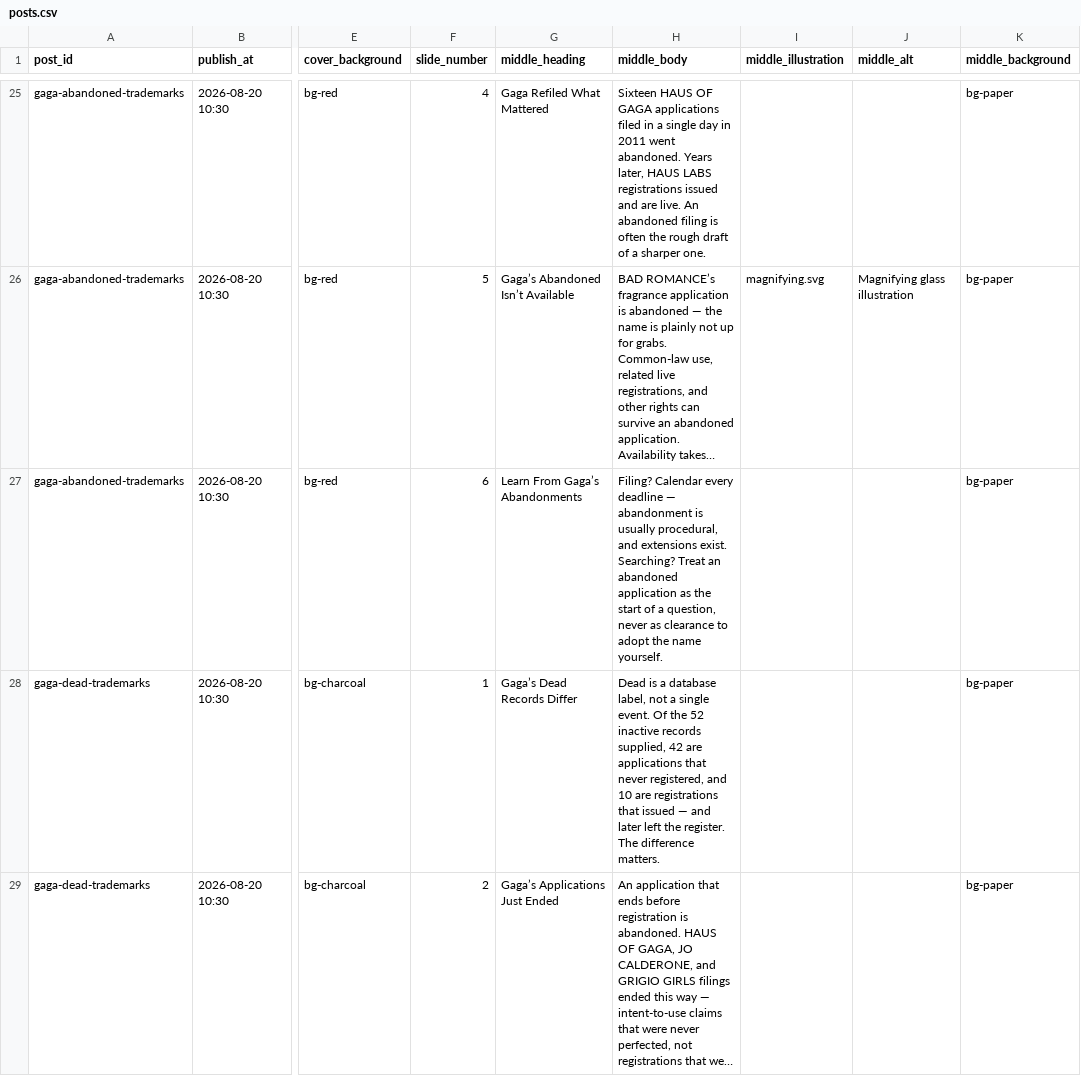
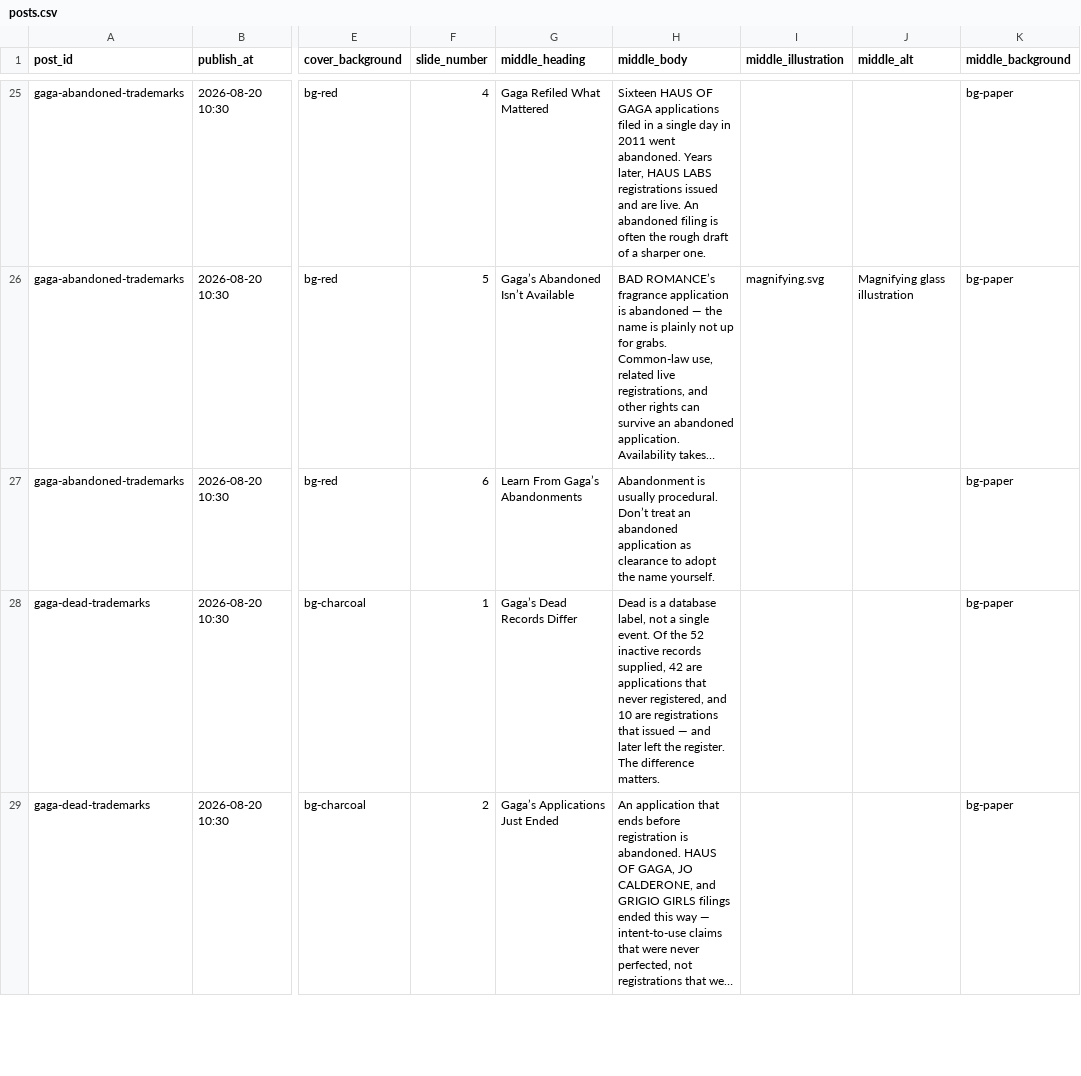
Before and after one commit to vestcounsel/social-content, a CSV file: content/posts.csv, drawn as a sheet; only a part is shown, gaps mark what is left out; long unchanged cells end in …; the diff names each change by its address in the sheet, - before the commit and + after, or states it on an @@ line.

```diff
--- a/content/posts.csv
+++ b/content/posts.csv
-H27 (middle_body): Filing? Calendar every deadline — abandonment is usually procedural, and extensions exist. Searching? Treat an abandoned application as the start of a question, never as clearance…
+H27 (middle_body): Abandonment is usually procedural. Don’t treat an abandoned application as clearance…
```
Also changed, not shown: 1 other file.
